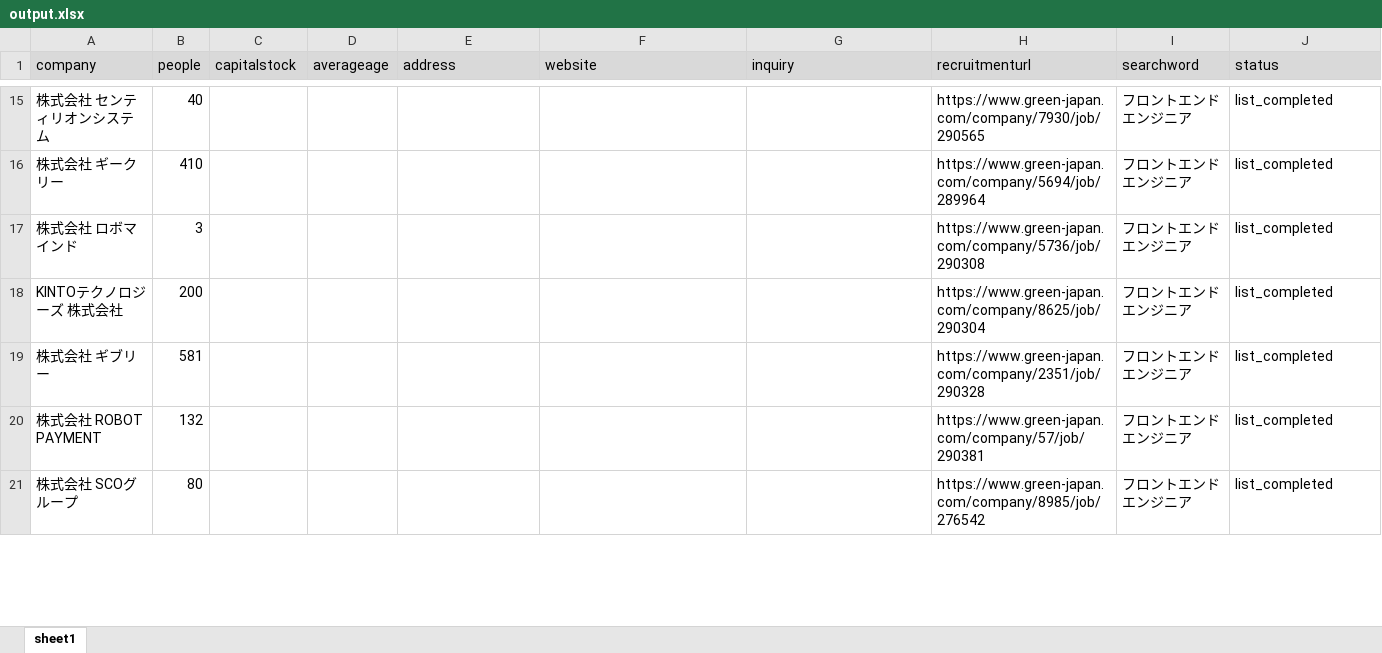
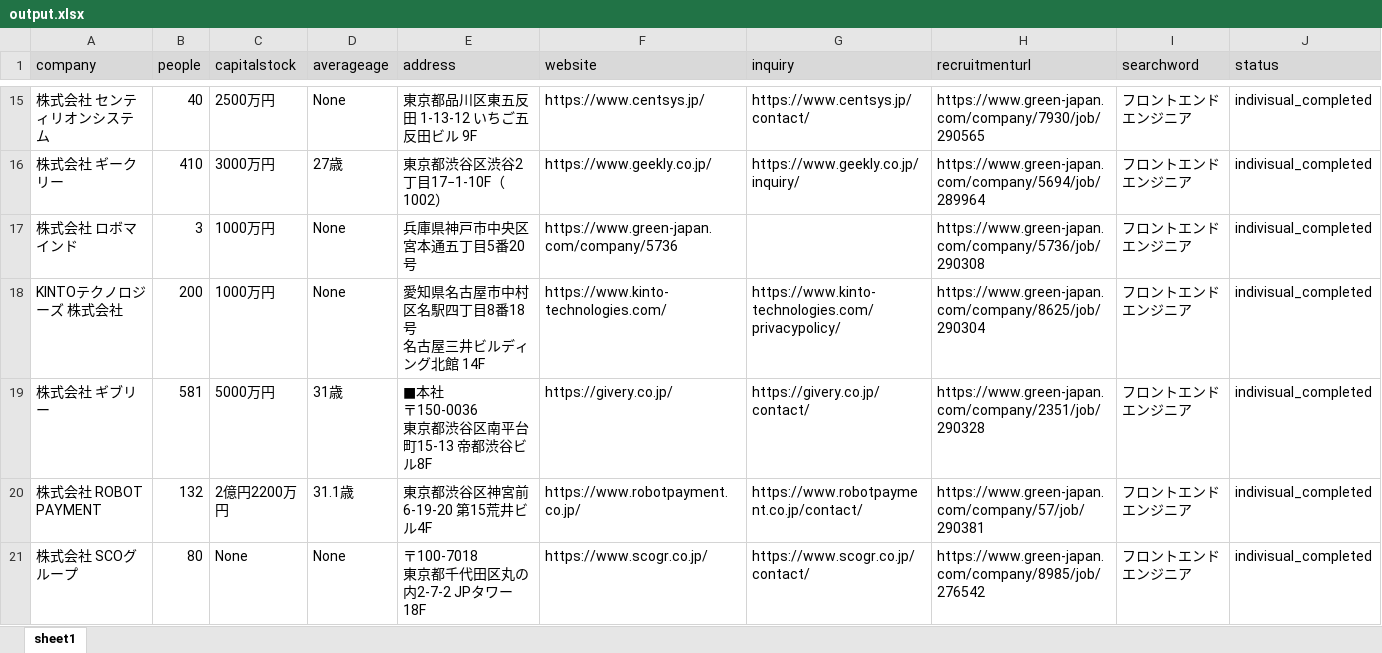
Before and after one commit to Sean-Mendous/listmarketing_scraping, an Excel workbook: clients/0707_GREEN_samuraistyle様/output.xlsx, sheet sheet1, drawn as a sheet; only a part is shown, gaps mark what is left out; values as stored, in another font and other column widths than the file's, no borders; ↵ is a line break in a cell; the diff covers the shown part only; the diff names each change by its address in the sheet, - before the commit and + after, or states it on an @@ line.

Commit message:
add return "None"

```diff
--- a/clients/0707_GREEN_samuraistyle様/output.xlsx (sheet sheet1)
+++ b/clients/0707_GREEN_samuraistyle様/output.xlsx (sheet sheet1)
-C15 (capitalstock): (empty)
+C15 (capitalstock): 2500万円
-D15 (averageage): (empty)
+D15 (averageage): None
-E15 (address): (empty)
+E15 (address): 東京都品川区東五反田 1-13-12 いちご五反田ビル 9F
-F15 (website): (empty)
+F15 (website): https://www.centsys.jp/
-G15 (inquiry): (empty)
+G15 (inquiry): https://www.centsys.jp/contact/
-J15:J21 (status): list_completed
+J15:J21 (status): indivisual_completed
-C16 (capitalstock): (empty)
+C16 (capitalstock): 3000万円
-D16 (averageage): (empty)
+D16 (averageage): 27歳
-E16 (address): (empty)
+E16 (address): 東京都渋谷区渋谷2丁目17−1‐10F（1002）
-F16 (website): (empty)
+F16 (website): https://www.geekly.co.jp/
-G16 (inquiry): (empty)
+G16 (inquiry): https://www.geekly.co.jp/inquiry/
-C17:C18 (capitalstock): (empty)
+C17:C18 (capitalstock): 1000万円
-D17:D18 (averageage): (empty)
+D17:D18 (averageage): None
-E17 (address): (empty)
+E17 (address): 兵庫県神戸市中央区宮本通五丁目5番20号
-F17 (website): (empty)
+F17 (website): https://www.green-japan.com/company/5736
-E18 (address): (empty)
+E18 (address): 愛知県名古屋市中村区名駅四丁目8番18号 ↵ 名古屋三井ビルディング北館 14F
-F18 (website): (empty)
+F18 (website): https://www.kinto-technologies.com/
-G18 (inquiry): (empty)
+G18 (inquiry): https://www.kinto-technologies.com/privacypolicy/
-C19 (capitalstock): (empty)
+C19 (capitalstock): 5000万円
-D19 (averageage): (empty)
+D19 (averageage): 31歳
-E19 (address): (empty)
+E19 (address): ■本社 ↵ 〒150-0036 ↵ 東京都渋谷区南平台町15-13 帝都渋谷ビル8F
-F19 (website): (empty)
+F19 (website): https://givery.co.jp/
-G19 (inquiry): (empty)
+G19 (inquiry): https://givery.co.jp/contact/
-C20 (capitalstock): (empty)
+C20 (capitalstock): 2億円2200万円
-D20 (averageage): (empty)
+D20 (averageage): 31.1歳
-E20 (address): (empty)
+E20 (address): 東京都渋谷区神宮前6-19-20 第15荒井ビル4F
-F20 (website): (empty)
+F20 (website): https://www.robotpayment.co.jp/
-G20 (inquiry): (empty)
+G20 (inquiry): https://www.robotpayment.co.jp/contact/
-C21 (capitalstock): (empty)
+C21 (capitalstock): None
-D21 (averageage): (empty)
+D21 (averageage): None
-E21 (address): (empty)
+E21 (address): 〒100-7018 ↵ 東京都千代田区丸の内2-7-2 JPタワー18F
-F21 (website): (empty)
+F21 (website): https://www.scogr.co.jp/
-G21 (inquiry): (empty)
+G21 (inquiry): https://www.scogr.co.jp/contact/
```
Also changed, not shown: 160 edited cells elsewhere in this sheet, 2 other files.
